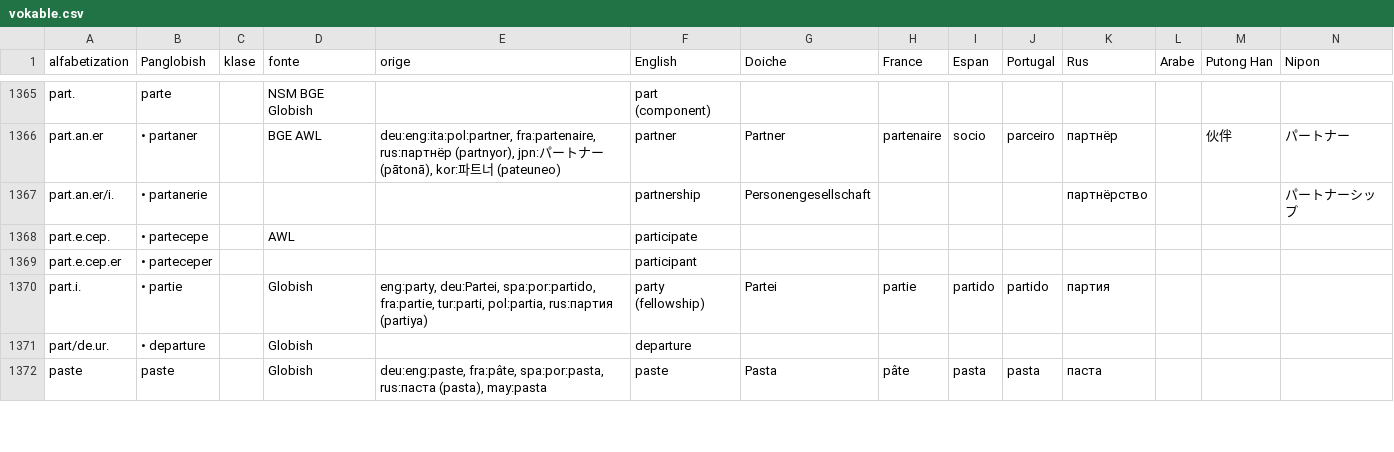
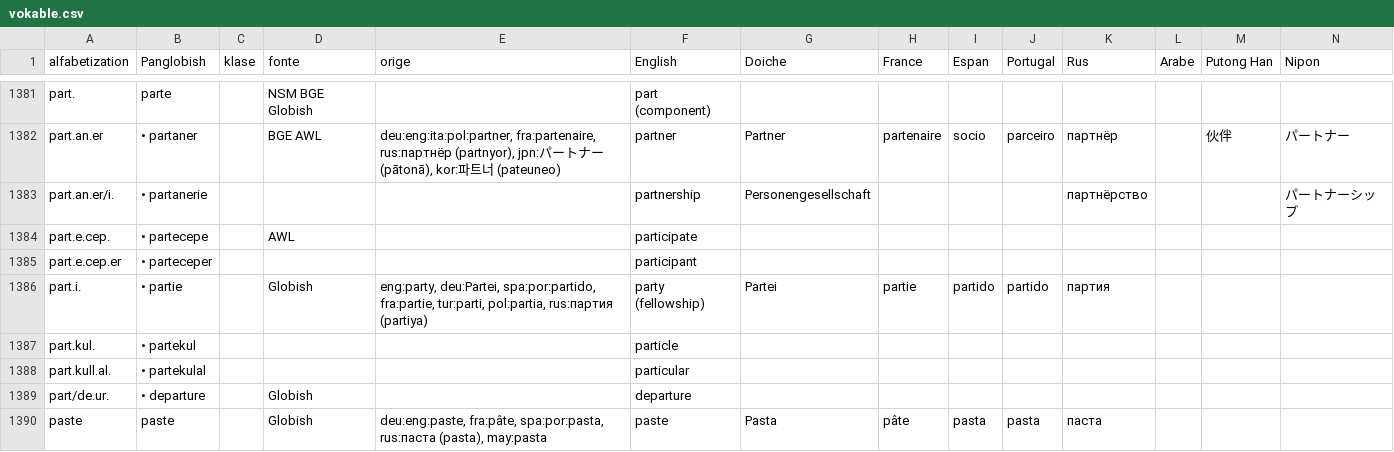
Before and after one commit to barumau/PanGlobish, a CSV file: vokable.csv, drawn as a sheet; only a part is shown, gaps mark what is left out; rows hold the shown columns only; the diff covers the shown part only; the diff names each change by its address in the sheet, - before the commit and + after, or states it on an @@ line.

```diff
--- a/vokable.csv
+++ b/vokable.csv
+row 1387: part.kul. | • partekul |  |  |  | particle
+row 1388: part.kull.al. | • partekulal |  |  |  | particular
```
Also changed, not shown: 20 added rows, 6 removed rows and 3 edited cells elsewhere in this file.
